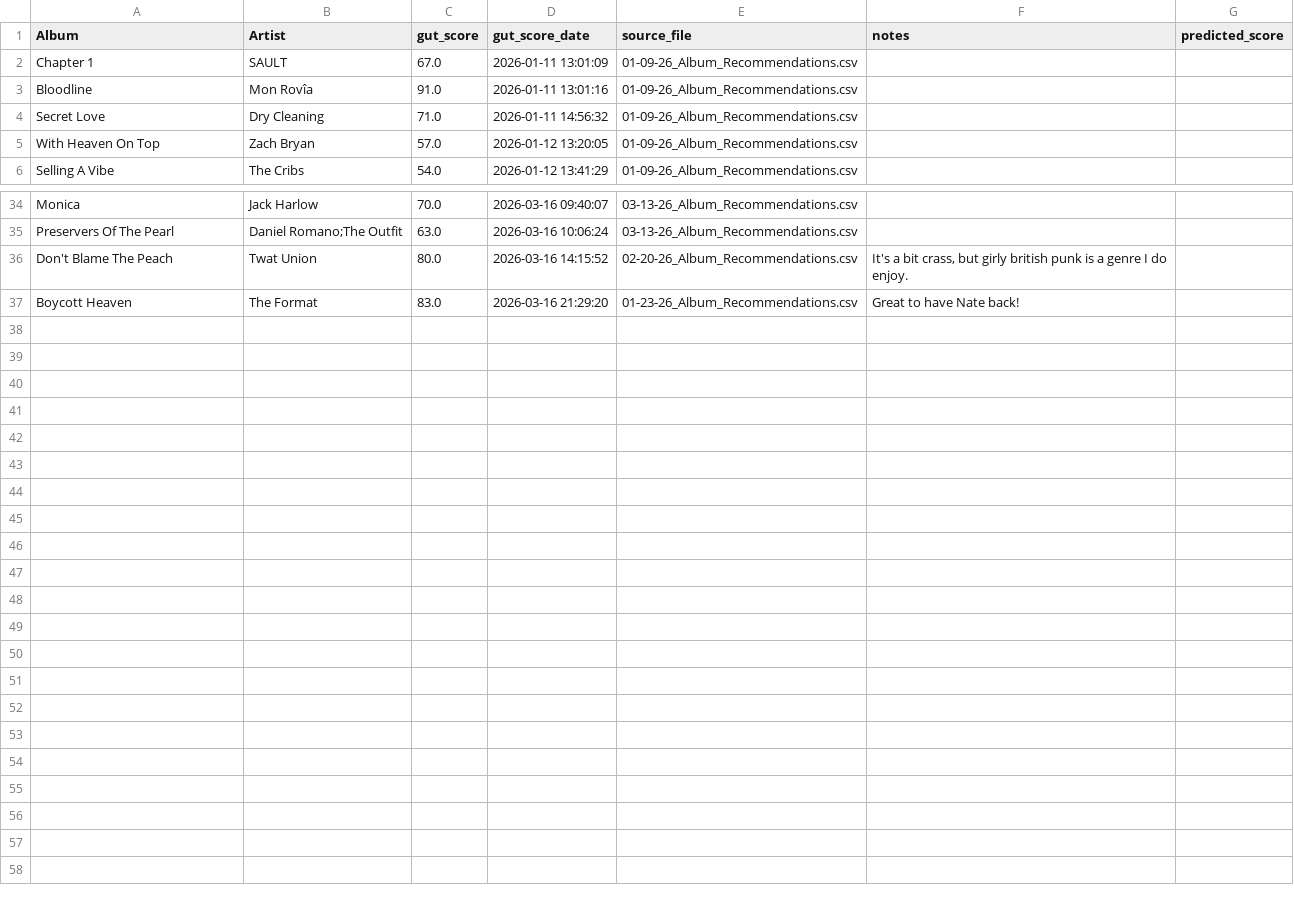
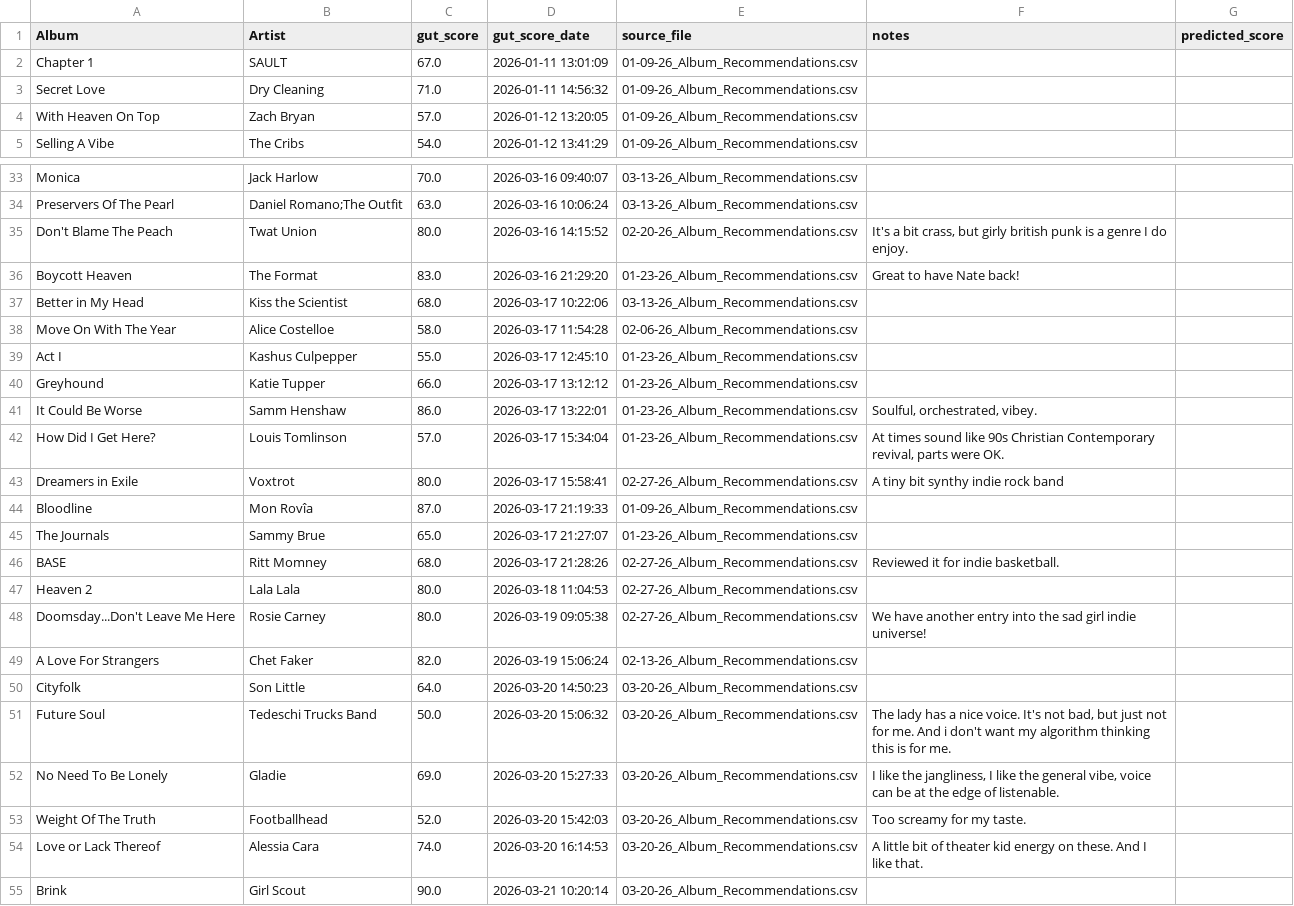
Before and after one commit to MikeStrusz/Music_Taste_Machine_Learning_Model, a CSV file: feedback/master_gut_scores.csv, drawn as a sheet; only a part is shown, gaps mark what is left out; removed rows and columns are numbered as before the commit, all else as after; the diff names each change by its address in the sheet, - before the commit and + after, or states it on an @@ line.

```diff
--- a/feedback/master_gut_scores.csv
+++ b/feedback/master_gut_scores.csv
-row 3: Bloodline | Mon Rovîa | 91.0 | 2026-01-11 13:01:16 | 01-09-26_Album_Recommendations.csv
+row 37: Better in My Head | Kiss the Scientist | 68.0 | 2026-03-17 10:22:06 | 03-13-26_Album_Recommendations.csv
+row 38: Move On With The Year | Alice Costelloe | 58.0 | 2026-03-17 11:54:28 | 02-06-26_Album_Recommendations.csv
+row 39: Act I | Kashus Culpepper | 55.0 | 2026-03-17 12:45:10 | 01-23-26_Album_Recommendations.csv
+row 40: Greyhound | Katie Tupper | 66.0 | 2026-03-17 13:12:12 | 01-23-26_Album_Recommendations.csv
+row 41: It Could Be Worse | Samm Henshaw | 86.0 | 2026-03-17 13:22:01 | 01-23-26_Album_Recommendations.csv | Soulful, orchestrated, vibey.
+row 42: How Did I Get Here? | Louis Tomlinson | 57.0 | 2026-03-17 15:34:04 | 01-23-26_Album_Recommendations.csv | At times sound like 90s Christian Contemporary revival, parts were OK.
+row 43: Dreamers in Exile | Voxtrot | 80.0 | 2026-03-17 15:58:41 | 02-27-26_Album_Recommendations.csv | A tiny bit synthy indie rock band
+row 44: Bloodline | Mon Rovîa | 87.0 | 2026-03-17 21:19:33 | 01-09-26_Album_Recommendations.csv
+row 45: The Journals | Sammy Brue | 65.0 | 2026-03-17 21:27:07 | 01-23-26_Album_Recommendations.csv
+row 46: BASE | Ritt Momney | 68.0 | 2026-03-17 21:28:26 | 02-27-26_Album_Recommendations.csv | Reviewed it for indie basketball.
+row 47: Heaven 2 | Lala Lala | 80.0 | 2026-03-18 11:04:53 | 02-27-26_Album_Recommendations.csv
+row 48: Doomsday...Don't Leave Me Here | Rosie Carney | 80.0 | 2026-03-19 09:05:38 | 02-27-26_Album_Recommendations.csv | We have another entry into the sad girl indie universe!
+row 49: A Love For Strangers | Chet Faker | 82.0 | 2026-03-19 15:06:24 | 02-13-26_Album_Recommendations.csv
+row 50: Cityfolk | Son Little | 64.0 | 2026-03-20 14:50:23 | 03-20-26_Album_Recommendations.csv
+row 51: Future Soul | Tedeschi Trucks Band | 50.0 | 2026-03-20 15:06:32 | 03-20-26_Album_Recommendations.csv | The lady has a nice voice. It's not bad, but just not for me. And i don't want my algorithm thinking this is for me.
+row 52: No Need To Be Lonely | Gladie | 69.0 | 2026-03-20 15:27:33 | 03-20-26_Album_Recommendations.csv | I like the jangliness, I like the general vibe, voice can be at the edge of listenable.
+row 53: Weight Of The Truth | Footballhead | 52.0 | 2026-03-20 15:42:03 | 03-20-26_Album_Recommendations.csv | Too screamy for my taste.
+row 54: Love or Lack Thereof | Alessia Cara | 74.0 | 2026-03-20 16:14:53 | 03-20-26_Album_Recommendations.csv | A little bit of theater kid energy on these. And I like that.
+row 55: Brink | Girl Scout | 90.0 | 2026-03-21 10:20:14 | 03-20-26_Album_Recommendations.csv
```
Also changed, not shown: feedback/01-23-26_gut_scores.csv, feedback/02-06-26_gut_scores.csv, 39 other files.
